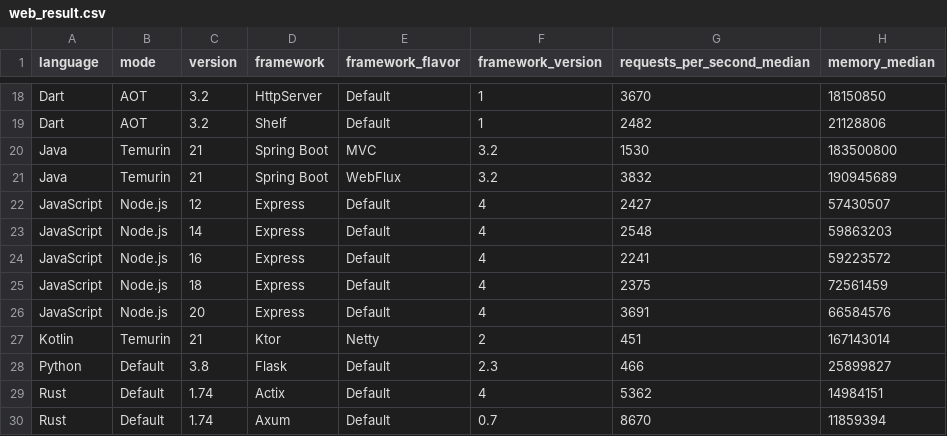
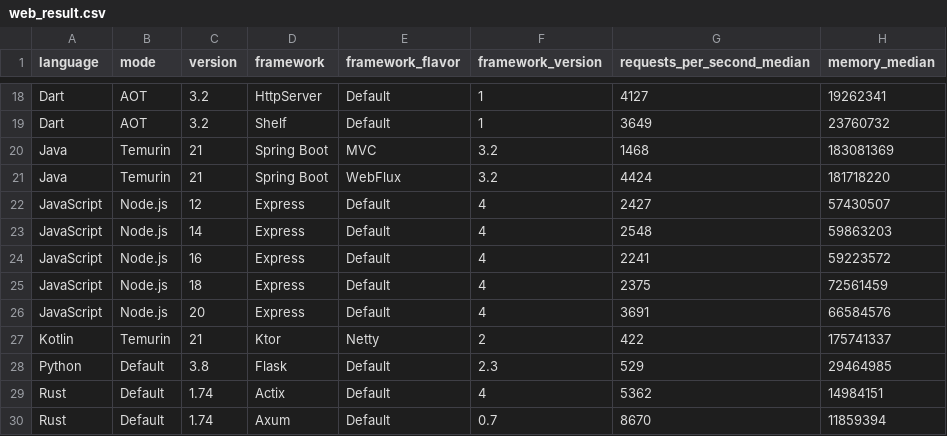
Before and after one commit to sharkbench/sharkbench, a CSV file: result/web_result.csv, drawn as a sheet; only a part is shown, gaps mark what is left out; the diff covers the shown part only; the diff names each change by its address in the sheet, - before the commit and + after, or states it on an @@ line.

```diff
--- a/result/web_result.csv
+++ b/result/web_result.csv
-G18 (requests_per_second_median): 3670
+G18 (requests_per_second_median): 4127
-H18 (memory_median): 18150850
+H18 (memory_median): 19262341
-G19 (requests_per_second_median): 2482
+G19 (requests_per_second_median): 3649
-H19 (memory_median): 21128806
+H19 (memory_median): 23760732
-G20 (requests_per_second_median): 1530
+G20 (requests_per_second_median): 1468
-H20 (memory_median): 183500800
+H20 (memory_median): 183081369
-G21 (requests_per_second_median): 3832
+G21 (requests_per_second_median): 4424
-H21 (memory_median): 190945689
+H21 (memory_median): 181718220
-G27 (requests_per_second_median): 451
+G27 (requests_per_second_median): 422
-H27 (memory_median): 167143014
+H27 (memory_median): 175741337
-G28 (requests_per_second_median): 466
+G28 (requests_per_second_median): 529
-H28 (memory_median): 25899827
+H28 (memory_median): 29464985
```
Also changed, not shown: 32 edited cells elsewhere in this file, 8 other files.
